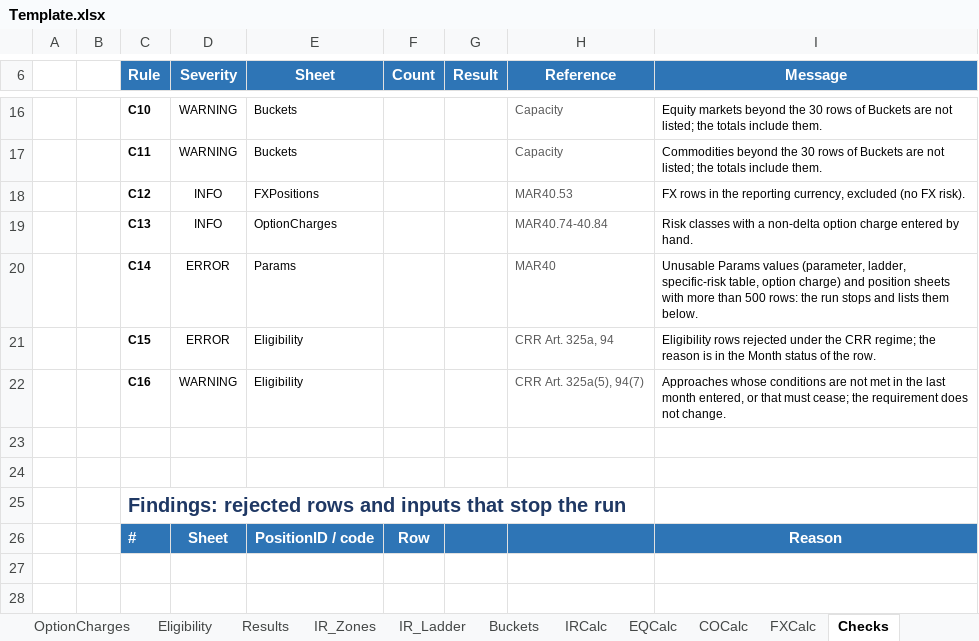
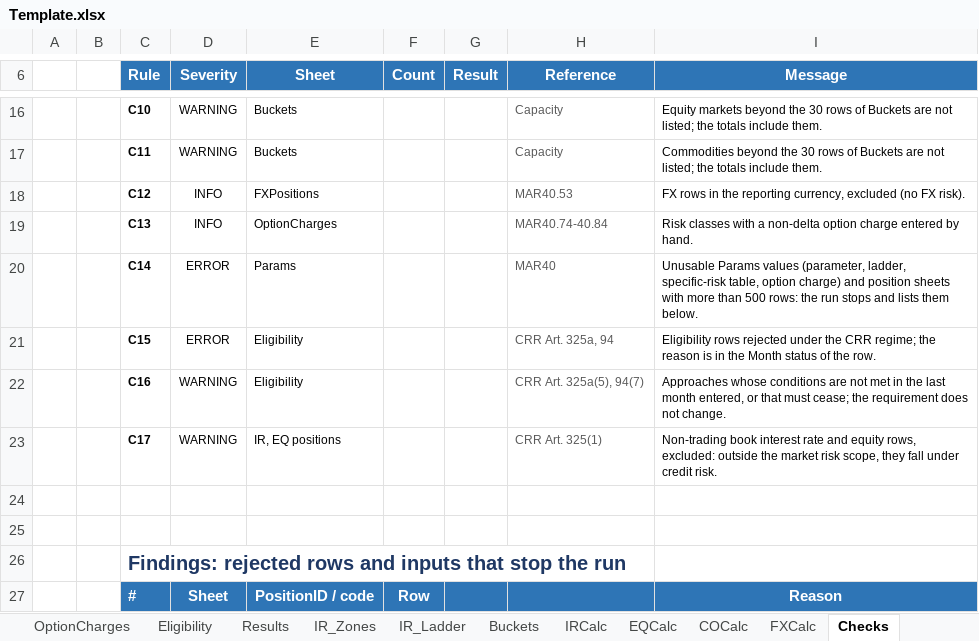
Before and after one commit to danielep71/K-FRTB-SSA, an Excel workbook: src/workbook/Template.xlsx, sheet Checks, drawn as a sheet; only a part is shown, gaps mark what is left out; values as stored, in another font and other column widths than the file's, no borders; conditional formats not drawn; the diff names each change by its address in the sheet, - before the commit and + after, or states it on an @@ line.

```diff
--- a/src/workbook/Template.xlsx (sheet Checks)
+++ b/src/workbook/Template.xlsx (sheet Checks)
+row 23:  |  | C17 | WARNING | IR, EQ positions |  |  | CRR Art. 325(1) | Non-trading book interest rate and equity rows, excluded: outside the market risk scope, they fall under credit risk.
```
Also changed, not shown: sheet FXPositions, sheet EQPositions, sheet COPositions, sheet IRPositions, sheet README, 29 other files.
